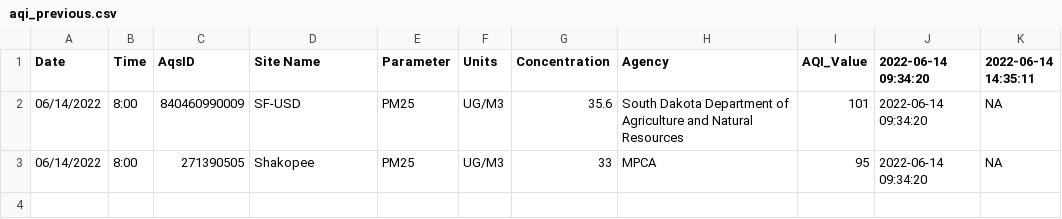
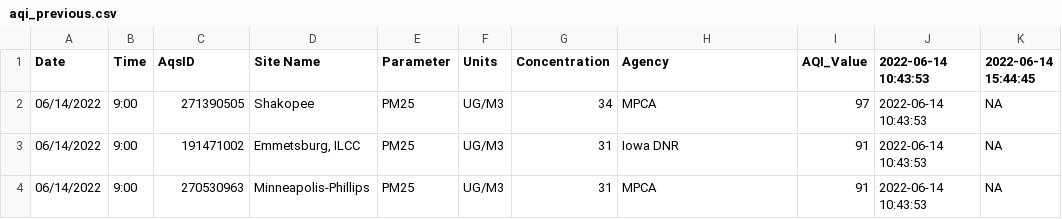
Before and after one commit to MPCA-air/aqi-watch, a CSV file: data/aqi_previous.csv, drawn as a sheet.

```diff
--- a/data/aqi_previous.csv
+++ b/data/aqi_previous.csv
@@ -1,3 +1,4 @@
-"Date","Time","AqsID","Site Name","Parameter","Units","Concentration","Agency","AQI_Value","2022-06-14 09:34:20","2022-06-14 14:35:11"
-"06/14/2022","8:00","840460990009","SF-USD","PM25","UG/M3",35.6,"South Dakota Department of Agriculture and Natural Resources",101,"2022-06-14 09:34:20",NA
-"06/14/2022","8:00","271390505","Shakopee","PM25","UG/M3",33,"MPCA",95,"2022-06-14 09:34:20",NA
+"Date","Time","AqsID","Site Name","Parameter","Units","Concentration","Agency","AQI_Value","2022-06-14 10:43:53","2022-06-14 15:44:45"
+"06/14/2022","9:00","271390505","Shakopee","PM25","UG/M3",34,"MPCA",97,"2022-06-14 10:43:53",NA
+"06/14/2022","9:00","191471002","Emmetsburg, ILCC","PM25","UG/M3",31,"Iowa DNR",91,"2022-06-14 10:43:53",NA
+"06/14/2022","9:00","270530963","Minneapolis-Phillips","PM25","UG/M3",31,"MPCA",91,"2022-06-14 10:43:53",NA
```
Also changed, not shown: 11 other files.
